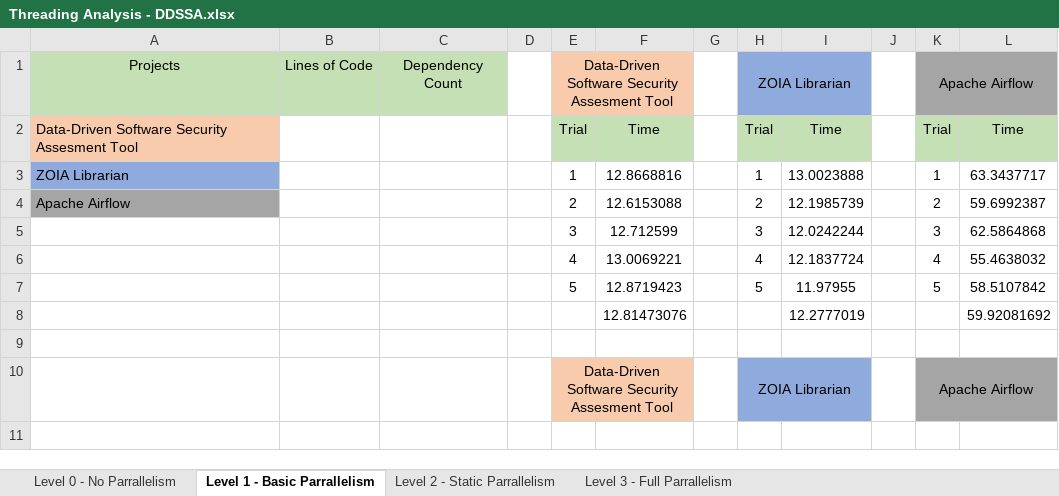
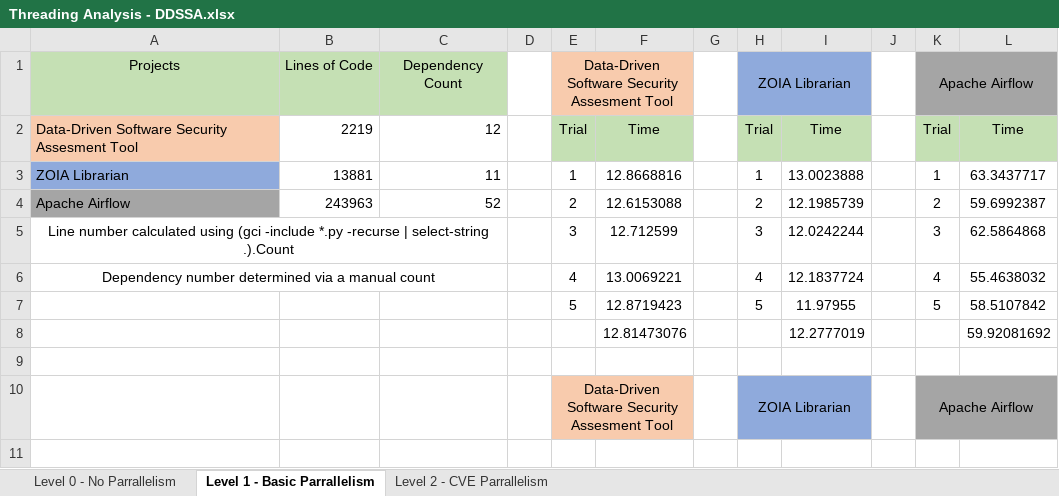
Before and after one commit to mo-5/ddssa, an Excel workbook: documentation/Threading Analysis - DDSSA.xlsx, sheet Level 1 - Basic Parrallelism, drawn as a sheet; only a part is shown; values as stored, in another font and other column widths than the file's, no borders; charts and pictures not drawn; the diff names each change by its address in the sheet, - before the commit and + after, or states it on an @@ line.

```diff
--- a/documentation/Threading Analysis - DDSSA.xlsx (sheet Level 1 - Basic Parrallelism)
+++ b/documentation/Threading Analysis - DDSSA.xlsx (sheet Level 1 - Basic Parrallelism)
-sheet tab: Level 2 - Static Parrallelism
+sheet tab: Level 2 - CVE Parrallelism
-sheet tab: Level 3 - Full Parrallelism
-B2: (empty)
+B2: 2219
-C2: (empty)
+C2: 12
-B3: (empty)
+B3: 13881
-C3: (empty)
+C3: 11
-B4: (empty)
+B4: 243963
-C4: (empty)
+C4: 52
-A5: (empty)
+A5: Line number calculated using (gci -include *.py -recurse | select-string .).Count
+A5:C5 merged
-A6: (empty)
+A6: Dependency number determined via a manual count
+A6:C6 merged
```
Also changed, not shown: sheet Level 2 - CVE Parrallelism, sheet Level 0 - No Parrallelism, charts or pictures, 6 other files.
